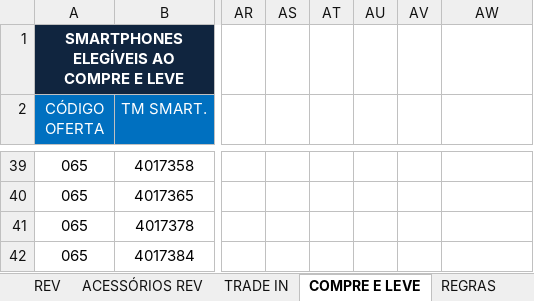
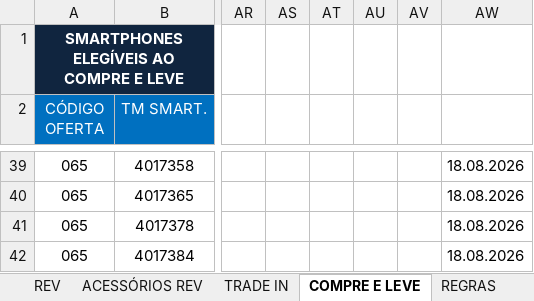
Before and after one commit to Hermes-Ecaflip/Tabela-de-pre-o-TIM, an Excel workbook: tabela_precos.xlsx, sheet COMPRE E LEVE, drawn as a sheet; only a part is shown, gaps mark what is left out; values as stored, in another font and other column widths than the file's, no borders; the diff covers the shown part only; the diff names each change by its address in the sheet, - before the commit and + after, or states it on an @@ line.

```diff
--- a/tabela_precos.xlsx (sheet COMPRE E LEVE)
+++ b/tabela_precos.xlsx (sheet COMPRE E LEVE)
-AW39:AW42: (empty)
+AW39:AW42: 18.08.2026
```
Also changed, not shown: other rows of this sheet, sheet ACESSÓRIOS REV, sheet REV, sheet TRADE IN, sheet REGRAS, charts or pictures.
